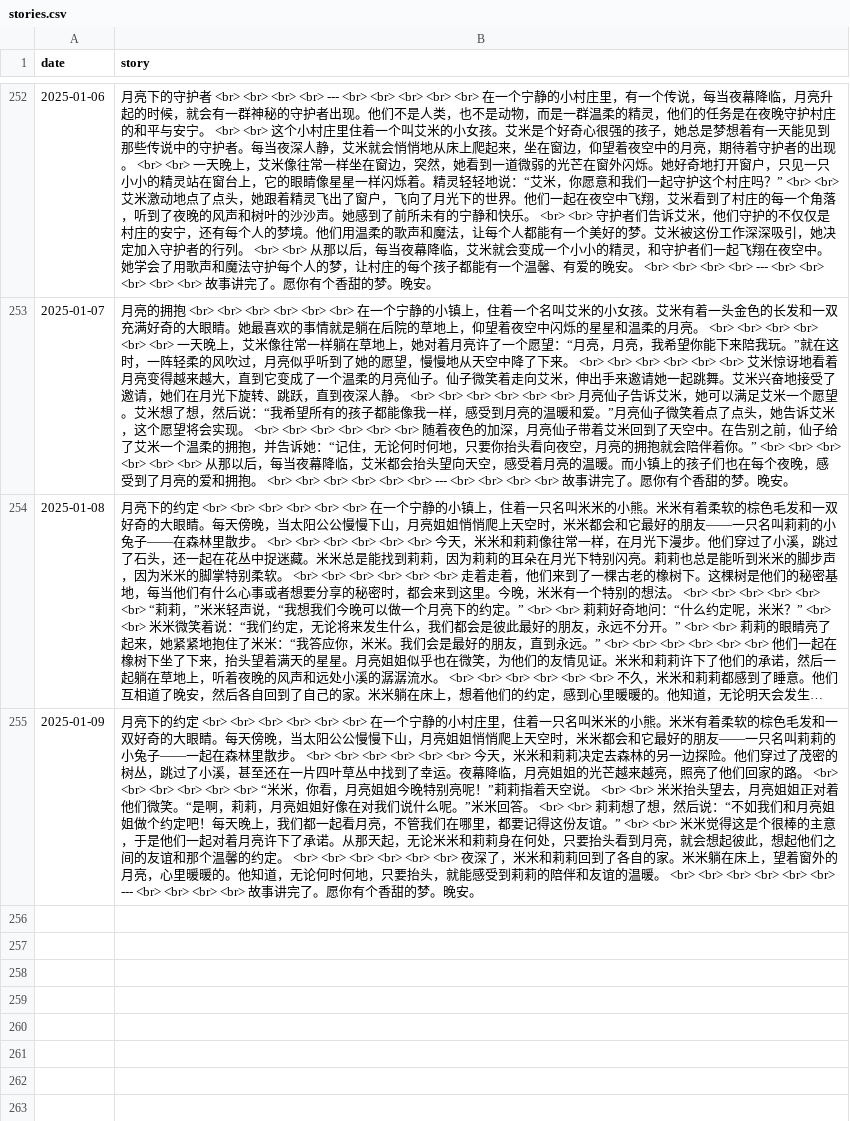
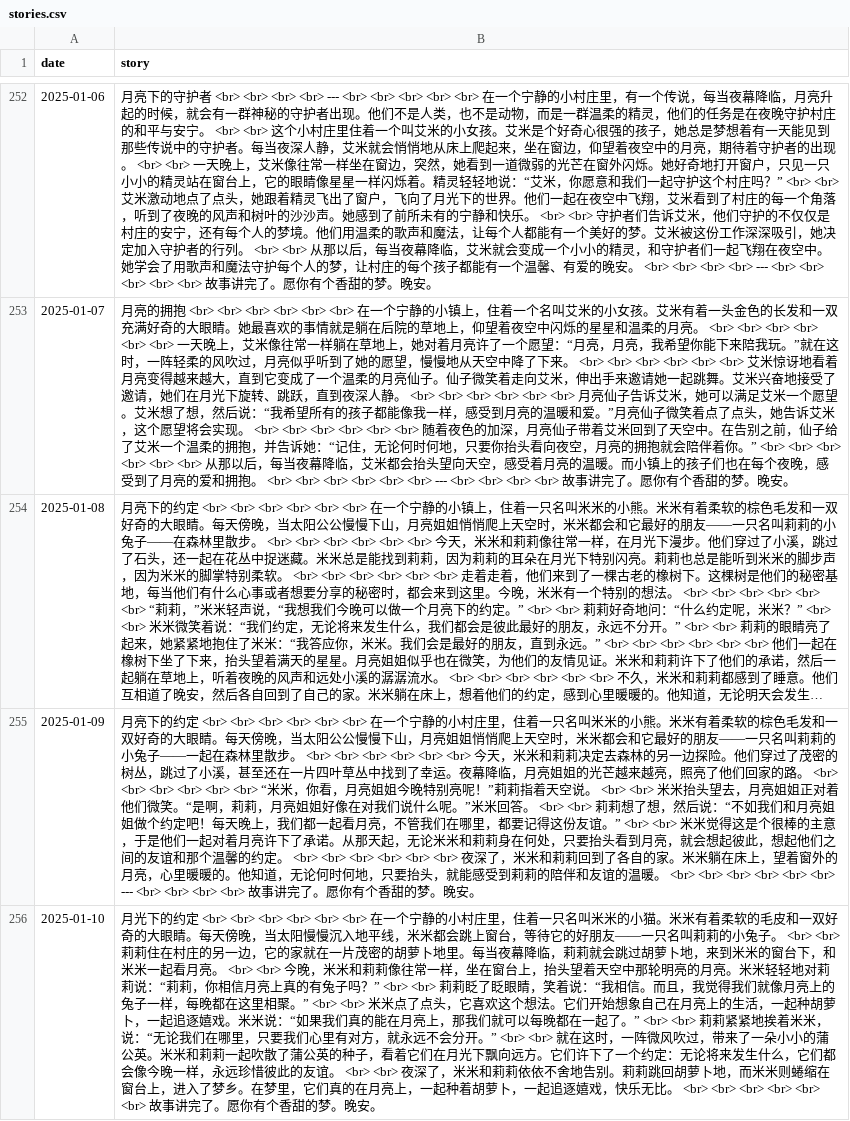
Before and after one commit to flowergod/storyBot, a CSV file: stories.csv, drawn as a sheet; only a part is shown, gaps mark what is left out; long unchanged cells end in …; the diff names each change by its address in the sheet, - before the commit and + after, or states it on an @@ line.

Commit message:
Update stories.csv with new story

```diff
--- a/stories.csv
+++ b/stories.csv
+row 256: 2025-01-10 | 月光下的约定 <br> <br> <br> <br> <br> <br> 在一个宁静的小村庄里，住着一只名叫米米的小猫。米米有着柔软的毛皮和一双好奇的大眼睛。每天傍晚，当太阳慢慢沉入地平线，米米都会跳上窗台，等待它的好朋友——一只名叫莉莉的小兔子。 <br> <br> 莉莉住在村庄的另一边，它的家就在一片茂密的胡萝卜地里。每当夜幕降临，莉莉就会跳过胡萝卜地，来到米米的窗台下，和米米一起看月亮。 <br> <br> 今晚，米米和莉莉像往常一样，坐在窗台上，抬头望着天空中那轮明亮的月亮。米米轻轻地对莉莉说：“莉莉，你相信月亮上真的有兔子吗？” <br> <br> 莉莉眨了眨眼睛，笑着说：“我相信。而且，我觉得我们就像月亮上的兔子一样，每晚都在这里相聚。” <br> <br> 米米点了点头，它喜欢这个想法。它们开始想象自己在月亮上的生活，一起种胡萝卜，一起追逐嬉戏。米米说：“如果我们真的能在月亮上，那我们就可以每晚都在一起了。” <br> <br> 莉莉紧紧地挨着米米，说：“无论我们在哪里，只要我们心里有对方，就永远不会分开。” <br> <br> 就在这时，一阵微风吹过，带来了一朵小小的蒲公英。米米和莉莉一起吹散了蒲公英的种子，看着它们在月光下飘向远方。它们许下了一个约定：无论将来发生什么，它们都会像今晚一样，永远珍惜彼此的友谊。 <br> <br> 夜深了，米米和莉莉依依不舍地告别。莉莉跳回胡萝卜地，而米米则蜷缩在窗台上，进入了梦乡。在梦里，它们真的在月亮上，一起种着胡萝卜，一起追逐嬉戏，快乐无比。 <br> <br> <br> <br> <br> <br> 故事讲完了。愿你有个香甜的梦。晚安。
```
